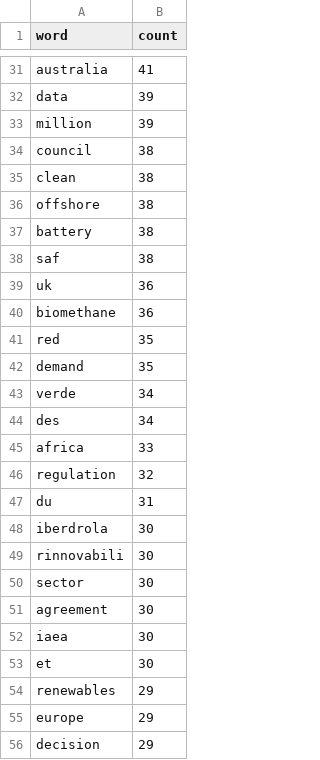
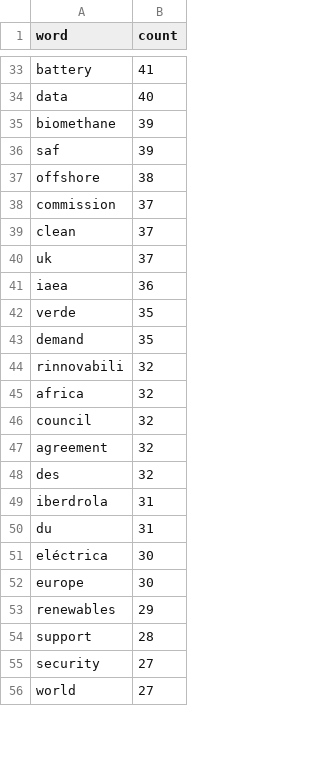
Before and after one commit to DonnieAI/wtnewsranker, a CSV file: words_counted.csv, drawn as a sheet; only a part is shown, gaps mark what is left out; removed rows and columns are numbered as before the commit, all else as after; the diff covers the shown part only; the diff names each change by its address in the sheet, - before the commit and + after, or states it on an @@ line.

```diff
--- a/words_counted.csv
+++ b/words_counted.csv
-A33 (word): australia
+A33 (word): battery
-B34 (count): 39
+B34 (count): 40
-A35 (word): million
+A35 (word): biomethane
-row 34: council | 38
-row 35: clean | 38
+row 36: saf | 39
-row 37: battery | 38
-row 38: saf | 38
+row 38: commission | 37
+row 39: clean | 37
-B40 (count): 36
+B40 (count): 37
-A41 (word): biomethane
+A41 (word): iaea
-A42 (word): red
+A42 (word): verde
-row 43: verde | 34
-row 44: des | 34
+row 44: rinnovabili | 32
-B45 (count): 33
+B45 (count): 32
+row 46: council | 32
-A47 (word): regulation
+A47 (word): agreement
+row 48: des | 32
+row 49: iberdrola | 31
-A51 (word): iberdrola
+A51 (word): eléctrica
-row 49: rinnovabili | 30
-A52 (word): sector
+A52 (word): europe
-row 51: agreement | 30
-row 52: iaea | 30
-row 53: et | 30
-row 55: europe | 29
-row 56: decision | 29
+row 54: support | 28
+row 55: security | 27
+row 56: world | 27
```
Also changed, not shown: 21 added rows, 21 removed rows and 32 edited cells elsewhere in this file, daily_ranked.csv.
